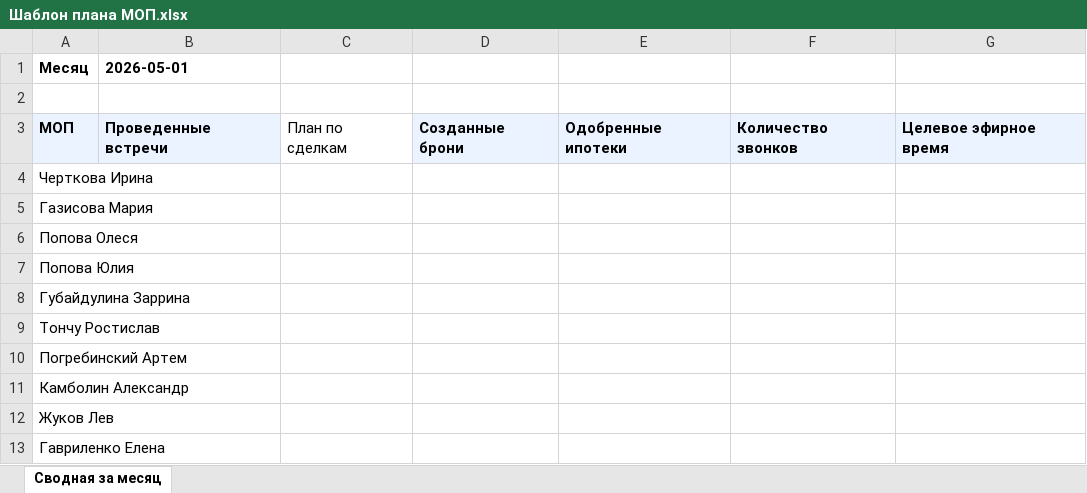
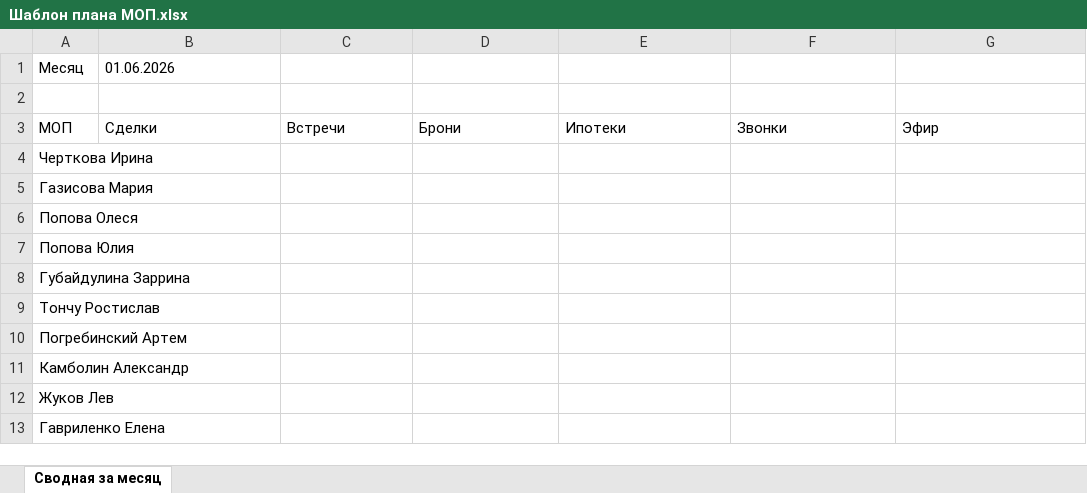
Before and after one commit to formula-agency/otchet-po-mopam, an Excel workbook: Шаблон плана МОП.xlsx, sheet Сводная за месяц, drawn as a sheet; values as stored, in another font and other column widths than the file's, no borders; the diff names each change by its address in the sheet, - before the commit and + after, or states it on an @@ line.

```diff
--- a/Шаблон плана МОП.xlsx (sheet Сводная за месяц)
+++ b/Шаблон плана МОП.xlsx (sheet Сводная за месяц)
-A1:B1 bold: on
+A1:B1 bold: off
-B1: 2026-05-01
+B1: 01.06.2026
@@ A3:B3 fill: #EAF3FF → none, bold: on → off @@
-B3: Проведенные встречи
+B3: Сделки
-C3: План по сделкам
+C3: Встречи
-D3: Созданные брони
+D3: Брони
@@ D3:G3 fill: #EAF3FF → none, bold: on → off @@
-E3: Одобренные ипотеки
+E3: Ипотеки
-F3: Количество звонков
+F3: Звонки
-G3: Целевое эфирное время
+G3: Эфир
```
Also changed, not shown: 6 other files.
